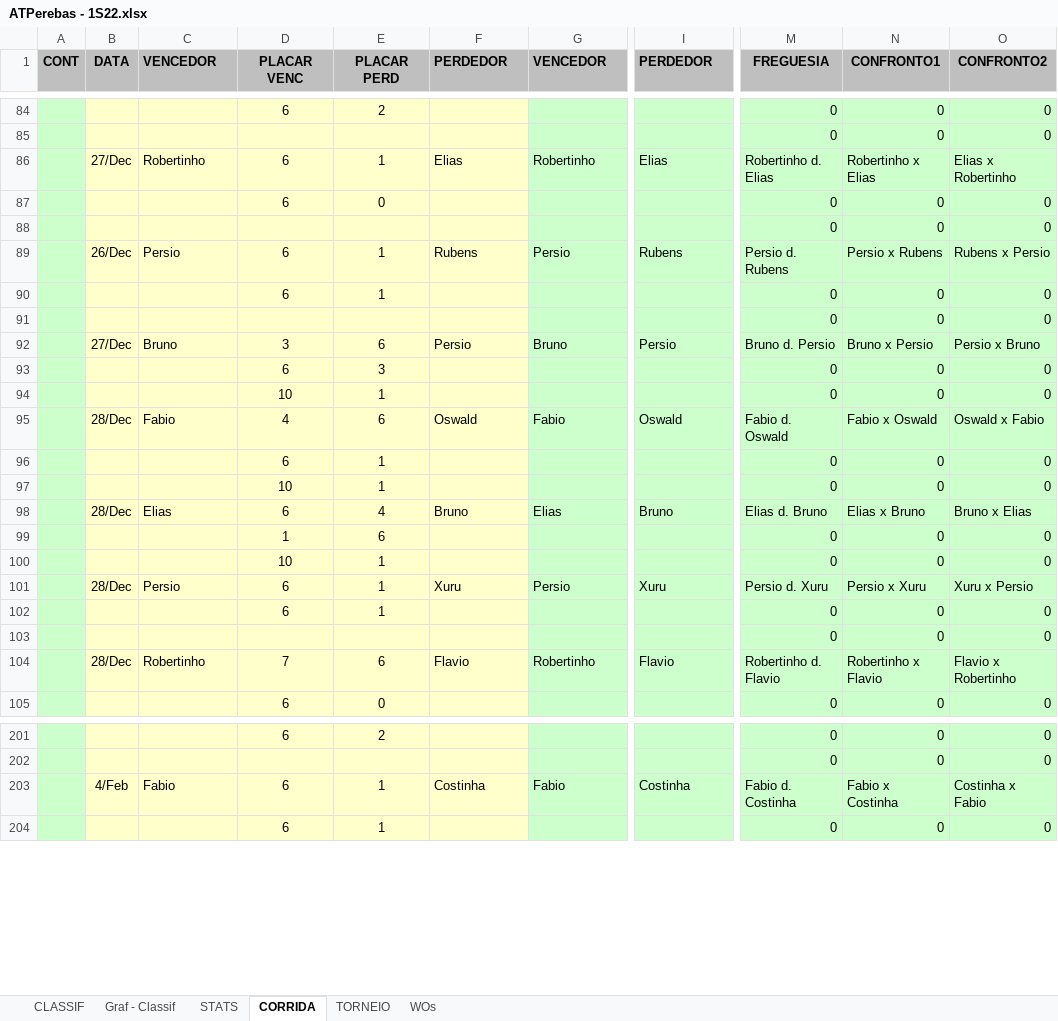
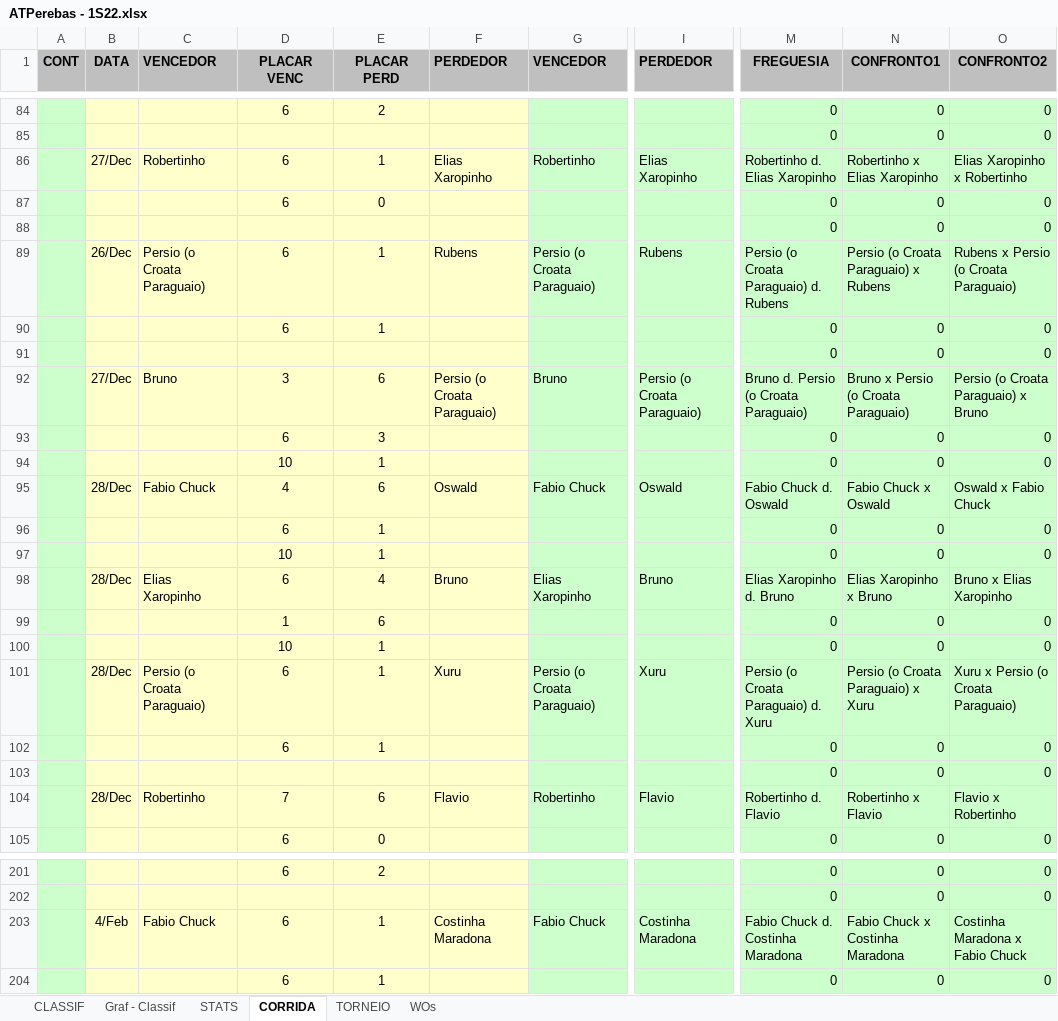
Before and after one commit to juanper/ATPerebas, an Excel workbook: 2022/semestre_1/ATPerebas - 1S22.xlsx, sheet CORRIDA, drawn as a sheet; only a part is shown, gaps mark what is left out; values as stored, in another font and other column widths than the file's, no borders; charts and pictures not drawn; the diff covers the shown part only; the diff names each change by its address in the sheet, - before the commit and + after, or states it on an @@ line.

```diff
--- a/2022/semestre_1/ATPerebas - 1S22.xlsx (sheet CORRIDA)
+++ b/2022/semestre_1/ATPerebas - 1S22.xlsx (sheet CORRIDA)
-F86 (PERDEDOR): Elias
+F86 (PERDEDOR): Elias Xaropinho
-I86 (PERDEDOR): Elias
+I86 (PERDEDOR): Elias Xaropinho
-M86 (FREGUESIA): Robertinho d. Elias
+M86 (FREGUESIA): Robertinho d. Elias Xaropinho
-N86 (CONFRONTO1): Robertinho x Elias
+N86 (CONFRONTO1): Robertinho x Elias Xaropinho
-O86 (CONFRONTO2): Elias x Robertinho
+O86 (CONFRONTO2): Elias Xaropinho x Robertinho
-C89 (VENCEDOR): Persio
+C89 (VENCEDOR): Persio (o Croata Paraguaio)
-G89 (VENCEDOR): Persio
+G89 (VENCEDOR): Persio (o Croata Paraguaio)
-M89 (FREGUESIA): Persio d. Rubens
+M89 (FREGUESIA): Persio (o Croata Paraguaio) d. Rubens
-N89 (CONFRONTO1): Persio x Rubens
+N89 (CONFRONTO1): Persio (o Croata Paraguaio) x Rubens
-O89 (CONFRONTO2): Rubens x Persio
+O89 (CONFRONTO2): Rubens x Persio (o Croata Paraguaio)
-F92 (PERDEDOR): Persio
+F92 (PERDEDOR): Persio (o Croata Paraguaio)
-I92 (PERDEDOR): Persio
+I92 (PERDEDOR): Persio (o Croata Paraguaio)
-M92 (FREGUESIA): Bruno d. Persio
+M92 (FREGUESIA): Bruno d. Persio (o Croata Paraguaio)
-N92 (CONFRONTO1): Bruno x Persio
+N92 (CONFRONTO1): Bruno x Persio (o Croata Paraguaio)
-O92 (CONFRONTO2): Persio x Bruno
+O92 (CONFRONTO2): Persio (o Croata Paraguaio) x Bruno
-C95 (VENCEDOR): Fabio
+C95 (VENCEDOR): Fabio Chuck
-G95 (VENCEDOR): Fabio
+G95 (VENCEDOR): Fabio Chuck
-M95 (FREGUESIA): Fabio d. Oswald
+M95 (FREGUESIA): Fabio Chuck d. Oswald
-N95 (CONFRONTO1): Fabio x Oswald
+N95 (CONFRONTO1): Fabio Chuck x Oswald
-O95 (CONFRONTO2): Oswald x Fabio
+O95 (CONFRONTO2): Oswald x Fabio Chuck
-C98 (VENCEDOR): Elias
+C98 (VENCEDOR): Elias Xaropinho
-G98 (VENCEDOR): Elias
+G98 (VENCEDOR): Elias Xaropinho
-M98 (FREGUESIA): Elias d. Bruno
+M98 (FREGUESIA): Elias Xaropinho d. Bruno
-N98 (CONFRONTO1): Elias x Bruno
+N98 (CONFRONTO1): Elias Xaropinho x Bruno
-O98 (CONFRONTO2): Bruno x Elias
+O98 (CONFRONTO2): Bruno x Elias Xaropinho
-C101 (VENCEDOR): Persio
+C101 (VENCEDOR): Persio (o Croata Paraguaio)
-G101 (VENCEDOR): Persio
+G101 (VENCEDOR): Persio (o Croata Paraguaio)
-M101 (FREGUESIA): Persio d. Xuru
+M101 (FREGUESIA): Persio (o Croata Paraguaio) d. Xuru
-N101 (CONFRONTO1): Persio x Xuru
+N101 (CONFRONTO1): Persio (o Croata Paraguaio) x Xuru
-O101 (CONFRONTO2): Xuru x Persio
+O101 (CONFRONTO2): Xuru x Persio (o Croata Paraguaio)
-C203 (VENCEDOR): Fabio
+C203 (VENCEDOR): Fabio Chuck
-F203 (PERDEDOR): Costinha
+F203 (PERDEDOR): Costinha Maradona
-G203 (VENCEDOR): Fabio
+G203 (VENCEDOR): Fabio Chuck
-I203 (PERDEDOR): Costinha
+I203 (PERDEDOR): Costinha Maradona
-M203 (FREGUESIA): Fabio d. Costinha
+M203 (FREGUESIA): Fabio Chuck d. Costinha Maradona
-N203 (CONFRONTO1): Fabio x Costinha
+N203 (CONFRONTO1): Fabio Chuck x Costinha Maradona
-O203 (CONFRONTO2): Costinha x Fabio
+O203 (CONFRONTO2): Costinha Maradona x Fabio Chuck
```
Also changed, not shown: 423 edited cells elsewhere in this sheet, sheet STATS, sheet TORNEIO, sheet CLASSIF, hidden cells, charts or pictures.
